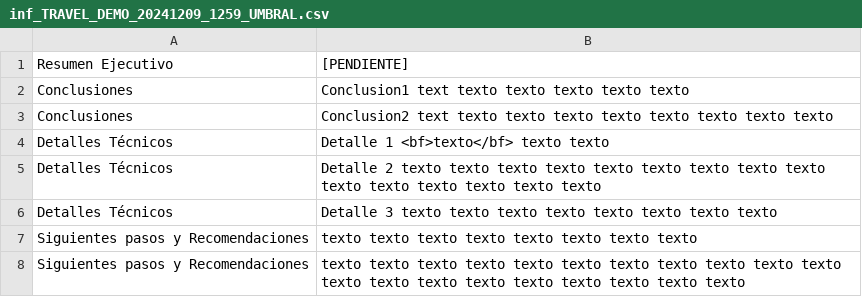
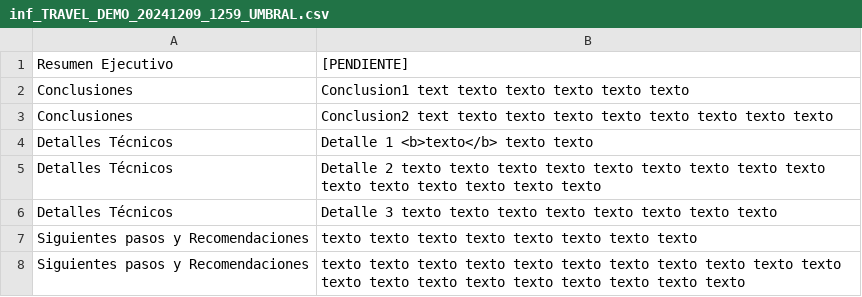
Before and after one commit to gongarciam/test, a CSV file: resultados/informes/inf_TRAVEL_DEMO_20241209_1259_UMBRAL.csv, drawn as a sheet.

Commit message:
commit

```diff
--- a/resultados/informes/inf_TRAVEL_DEMO_20241209_1259_UMBRAL.csv
+++ b/resultados/informes/inf_TRAVEL_DEMO_20241209_1259_UMBRAL.csv
@@ -3,3 +3,3 @@ Conclusiones,Conclusion1 text texto texto texto texto texto
 Conclusiones,Conclusion2 text texto texto texto texto texto texto texto texto
-Detalles Técnicos,Detalle 1 <bf>texto</bf> texto texto
+Detalles Técnicos,Detalle 1 <b>texto</b> texto texto
 Detalles Técnicos,Detalle 2 texto texto texto texto texto texto texto texto texto texto texto texto texto texto texto
```
